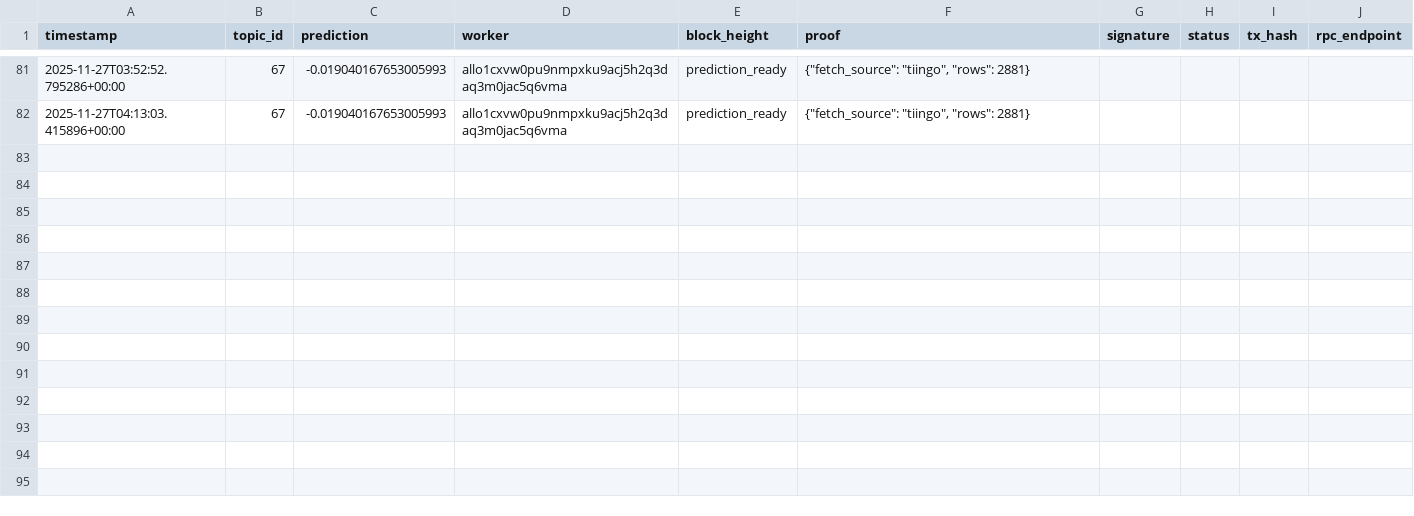
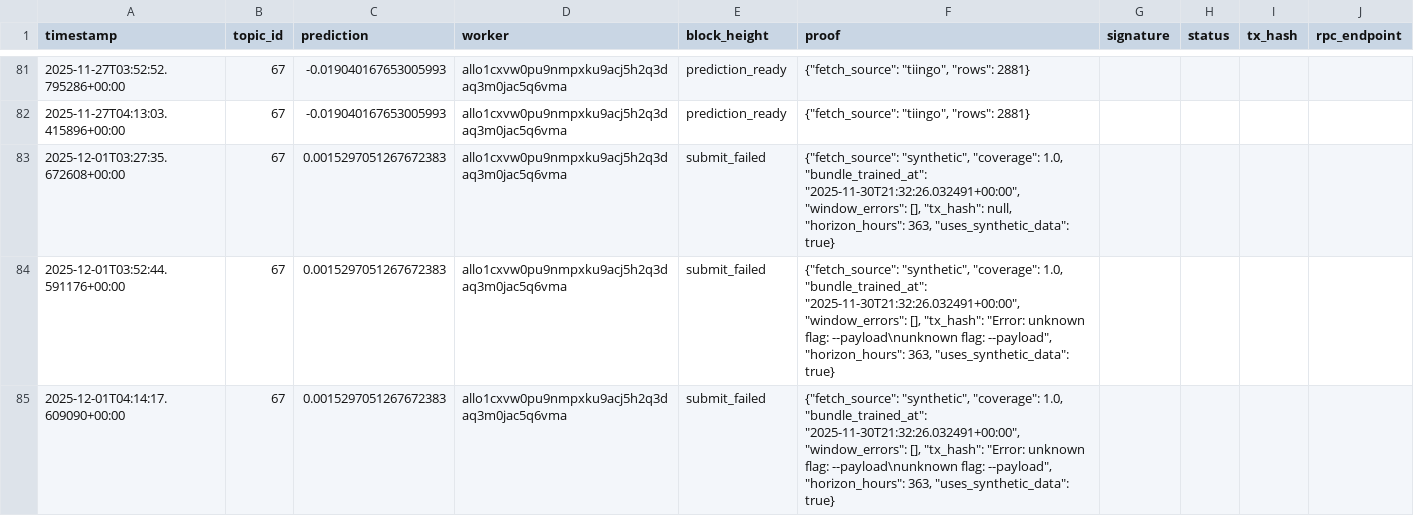
Before and after one commit to MISHHF93/allora-forge-builder-kit, a CSV file: logs/submission_log.csv, drawn as a sheet; only a part is shown, gaps mark what is left out; the diff names each change by its address in the sheet, - before the commit and + after, or states it on an @@ line.

Commit message:
Refactor: switch submission flow to use Allora Python SDK

```diff
--- a/logs/submission_log.csv
+++ b/logs/submission_log.csv
+row 83: 2025-12-01T03:27:35.672608+00:00 | 67 | 0.0015297051267672383 | allo1cxvw0pu9nmpxku9acj5h2q3daq3m0jac5q6vma | submit_failed | {"fetch_source": "synthetic", "coverage": 1.0, "bundle_trained_at": "2025-11-30T21:32:26.032491+00:00", "window_errors": [], "tx_hash": null, "horizon_hours": 363, "uses_synthetic_data": true}
+row 84: 2025-12-01T03:52:44.591176+00:00 | 67 | 0.0015297051267672383 | allo1cxvw0pu9nmpxku9acj5h2q3daq3m0jac5q6vma | submit_failed | {"fetch_source": "synthetic", "coverage": 1.0, "bundle_trained_at": "2025-11-30T21:32:26.032491+00:00", "window_errors": [], "tx_hash": "Error: unknown flag: --payload\nunknown flag: --payload", "horizon_hours": 363, "uses_synthetic_data": true}
+row 85: 2025-12-01T04:14:17.609090+00:00 | 67 | 0.0015297051267672383 | allo1cxvw0pu9nmpxku9acj5h2q3daq3m0jac5q6vma | submit_failed | {"fetch_source": "synthetic", "coverage": 1.0, "bundle_trained_at": "2025-11-30T21:32:26.032491+00:00", "window_errors": [], "tx_hash": "Error: unknown flag: --payload\nunknown flag: --payload", "horizon_hours": 363, "uses_synthetic_data": true}
```
Also changed, not shown: 20 other files.
